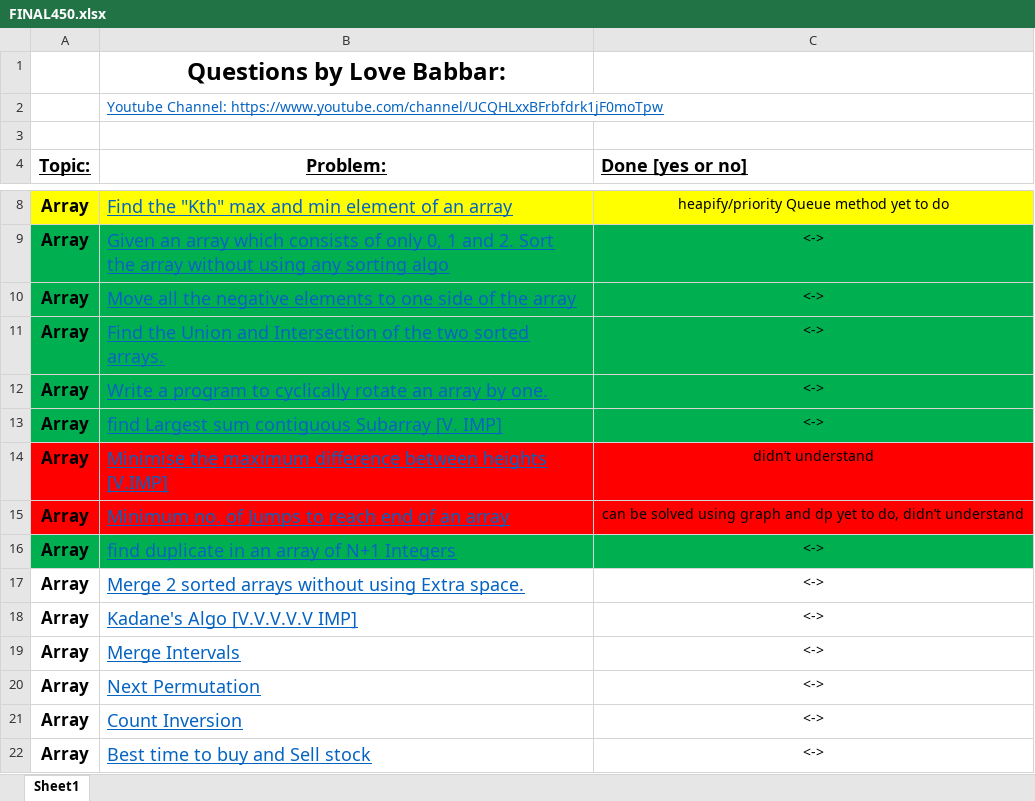
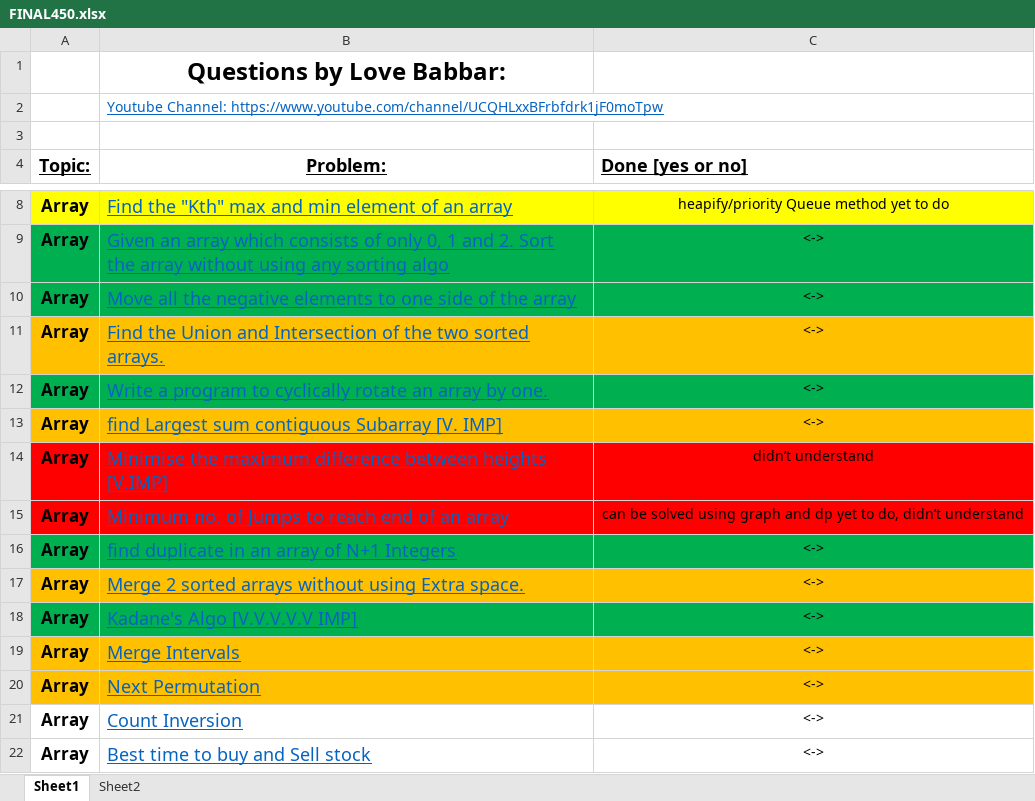
Before and after one commit to yashheda5/DSA-450-Questions, an Excel workbook: FINAL450.xlsx, sheet Sheet1, drawn as a sheet; only a part is shown, gaps mark what is left out; values as stored, in another font and other column widths than the file's, no borders; the diff names each change by its address in the sheet, - before the commit and + after, or states it on an @@ line.

```diff
--- a/FINAL450.xlsx (sheet Sheet1)
+++ b/FINAL450.xlsx (sheet Sheet1)
+sheet tab: Sheet2
-A11:C11 fill: #00B050
+A11:C11 fill: #FFC000
-A13:C13 fill: #00B050
+A13:C13 fill: #FFC000
-A17:C17 fill: none
+A17:C17 fill: #FFC000
-A18:C18 fill: none
+A18:C18 fill: #00B050
-A19:C20 fill: none
+A19:C20 fill: #FFC000
```
Also changed, not shown: 4 other files.
